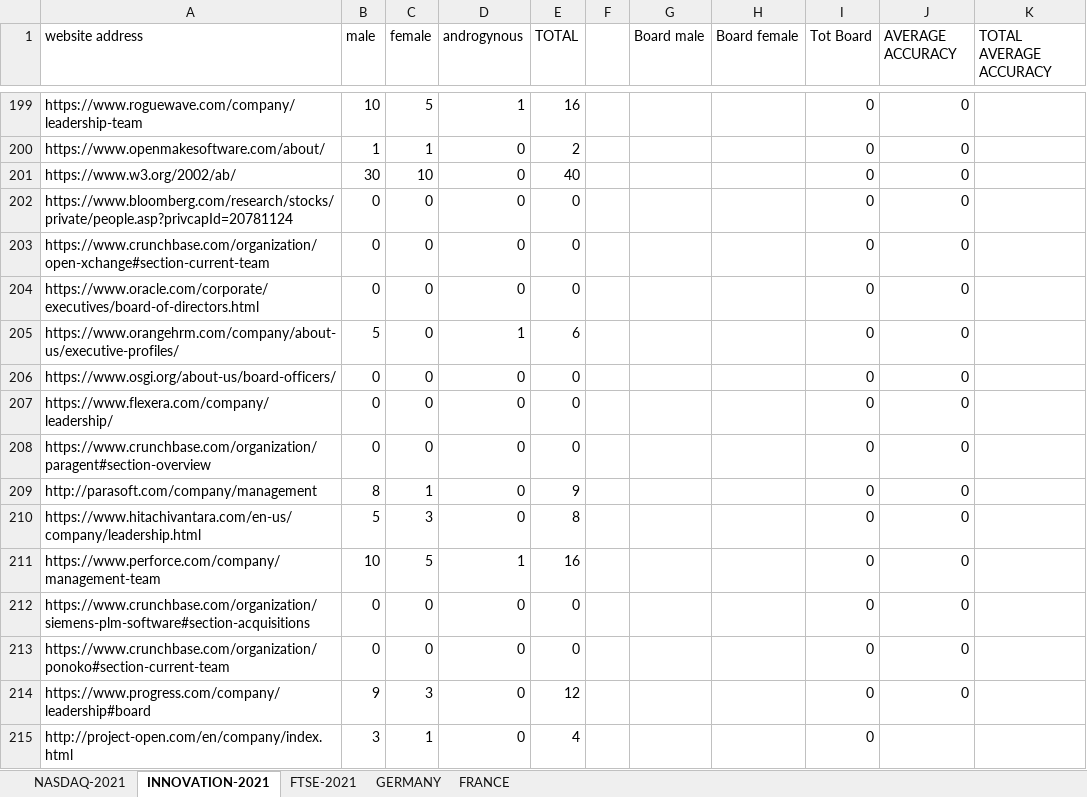
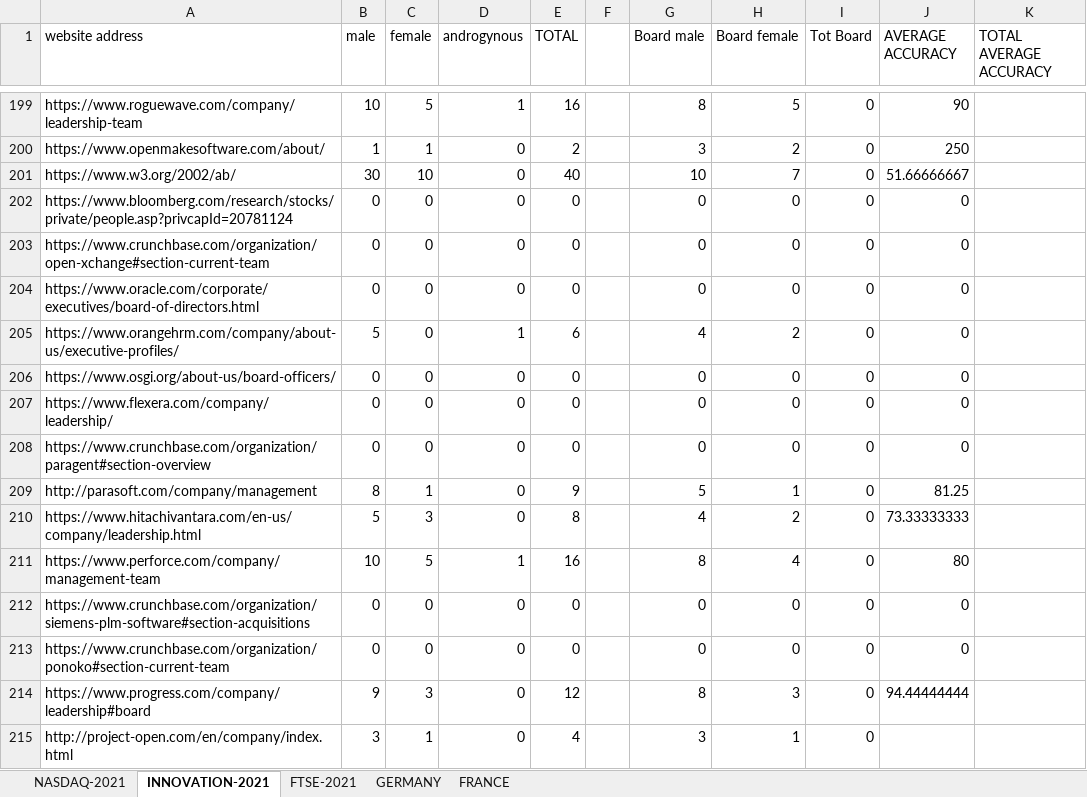
Before and after one commit to TitouanUniLu/BSP_WebScraper, an Excel workbook: ALL_BoD_SCRAPED_RESULTS - Copy.xlsx, sheet INNOVATION-2021, drawn as a sheet; only a part is shown, gaps mark what is left out; values as stored, in another font and other column widths than the file's, no cell formats; the diff covers the shown part only; the diff names each change by its address in the sheet, - before the commit and + after, or states it on an @@ line.

```diff
--- a/ALL_BoD_SCRAPED_RESULTS - Copy.xlsx (sheet INNOVATION-2021)
+++ b/ALL_BoD_SCRAPED_RESULTS - Copy.xlsx (sheet INNOVATION-2021)
-G199 (Board male): (empty)
+G199 (Board male): 8
-H199 (Board female): (empty)
+H199 (Board female): 5
-J199 (AVERAGE ACCURACY): 0
+J199 (AVERAGE ACCURACY): 90
-G200 (Board male): (empty)
+G200 (Board male): 3
-H200 (Board female): (empty)
+H200 (Board female): 2
-J200 (AVERAGE ACCURACY): 0
+J200 (AVERAGE ACCURACY): 250
-G201 (Board male): (empty)
+G201 (Board male): 10
-H201 (Board female): (empty)
+H201 (Board female): 7
-J201 (AVERAGE ACCURACY): 0
+J201 (AVERAGE ACCURACY): 51.66666667
-G202:G204 (Board male): (empty)
+G202:G204 (Board male): 0
-H202:H204 (Board female): (empty)
+H202:H204 (Board female): 0
-G205 (Board male): (empty)
+G205 (Board male): 4
-H205 (Board female): (empty)
+H205 (Board female): 2
-G206:G208 (Board male): (empty)
+G206:G208 (Board male): 0
-H206:H208 (Board female): (empty)
+H206:H208 (Board female): 0
-G209 (Board male): (empty)
+G209 (Board male): 5
-H209 (Board female): (empty)
+H209 (Board female): 1
-J209 (AVERAGE ACCURACY): 0
+J209 (AVERAGE ACCURACY): 81.25
-G210 (Board male): (empty)
+G210 (Board male): 4
-H210 (Board female): (empty)
+H210 (Board female): 2
-J210 (AVERAGE ACCURACY): 0
+J210 (AVERAGE ACCURACY): 73.33333333
-G211 (Board male): (empty)
+G211 (Board male): 8
-H211 (Board female): (empty)
+H211 (Board female): 4
-J211 (AVERAGE ACCURACY): 0
+J211 (AVERAGE ACCURACY): 80
-G212:G213 (Board male): (empty)
+G212:G213 (Board male): 0
-H212:H213 (Board female): (empty)
+H212:H213 (Board female): 0
-G214 (Board male): (empty)
+G214 (Board male): 8
-H214 (Board female): (empty)
+H214 (Board female): 3
-J214 (AVERAGE ACCURACY): 0
+J214 (AVERAGE ACCURACY): 94.44444444
-G215 (Board male): (empty)
+G215 (Board male): 3
-H215 (Board female): (empty)
+H215 (Board female): 1
```
Also changed, not shown: 107 edited cells elsewhere in this sheet, sheet FRANCE, cell formats, 3 other files.
